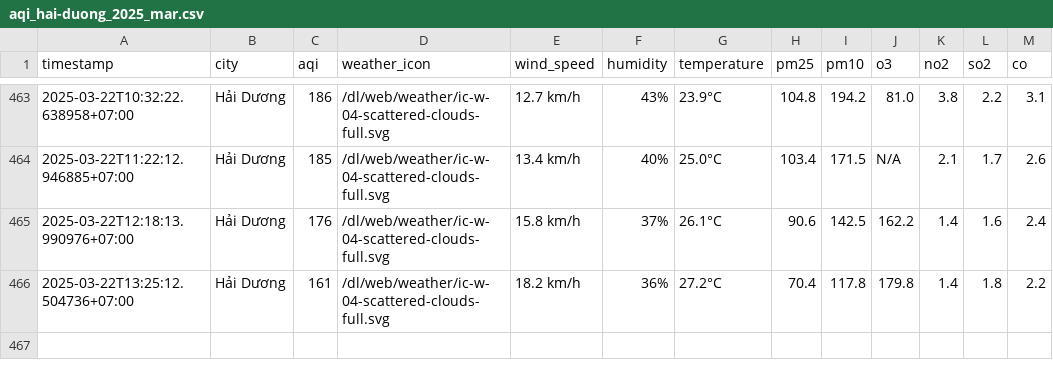
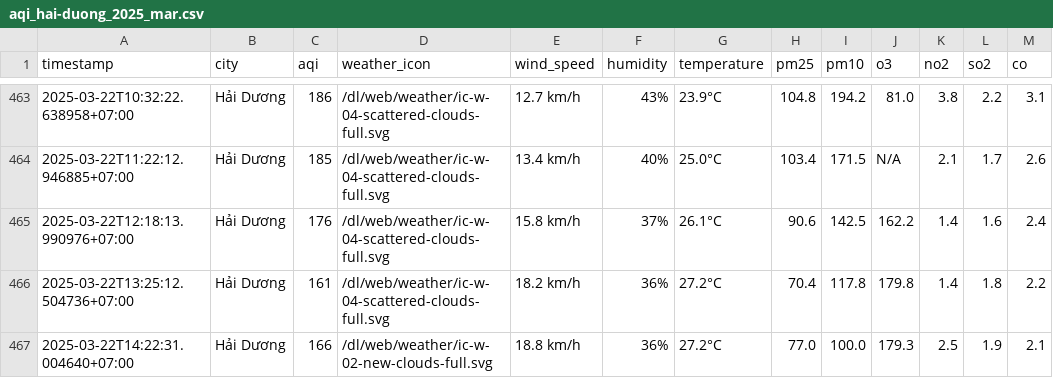
Before and after one commit to dothang08/thu_nghiem, a CSV file: result/hai-duong/aqi_hai-duong_2025_mar.csv, drawn as a sheet; only a part is shown, gaps mark what is left out.

```diff
--- a/result/hai-duong/aqi_hai-duong_2025_mar.csv
+++ b/result/hai-duong/aqi_hai-duong_2025_mar.csv
@@ -466 +466,2 @@ timestamp,city,aqi,weather_icon,wind_speed,humidity,temperature,pm25,pm10,o3,no2
 2025-03-22T13:25:12.504736+07:00,Hải Dương,161,/dl/web/weather/ic-w-04-scattered-clouds-full.svg,18.2 km/h,36%,27.2°C,70.4,117.8,179.8,1.4,1.8,2.2
+2025-03-22T14:22:31.004640+07:00,Hải Dương,166,/dl/web/weather/ic-w-02-new-clouds-full.svg,18.8 km/h,36%,27.2°C,77.0,100.0,179.3,2.5,1.9,2.1
```
Also changed, not shown: aqi_selected_cities.csv, result/hue/aqi_hue_2025_mar.csv, 10 other files.
